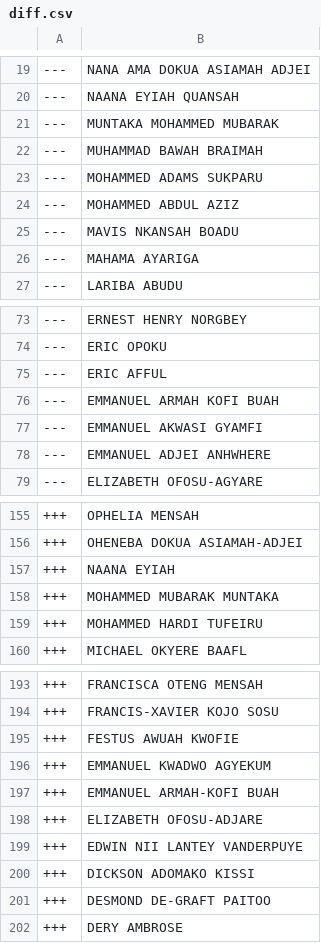
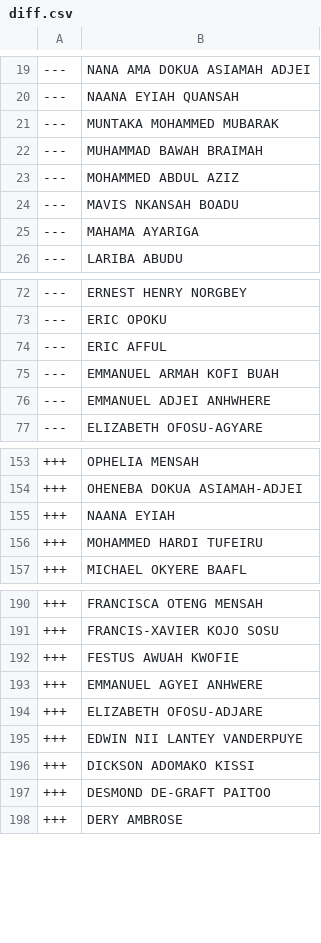
Before and after one commit to every-politician-scrapers/ghana-parliament, a CSV file: data/diff.csv, drawn as a sheet; only a part is shown, gaps mark what is left out.

```diff
--- a/data/diff.csv
+++ b/data/diff.csv
@@ -22,3 +22,2 @@
 ---,MUHAMMAD BAWAH BRAIMAH
----,MOHAMMED ADAMS SUKPARU
 ---,MOHAMMED ABDUL AZIZ
@@ -76,3 +75,2 @@
 ---,EMMANUEL ARMAH KOFI BUAH
----,EMMANUEL AKWASI GYAMFI
 ---,EMMANUEL ADJEI ANHWHERE
@@ -157,3 +155,2 @@
 +++,NAANA EYIAH
-+++,MOHAMMED MUBARAK MUNTAKA
 +++,MOHAMMED HARDI TUFEIRU
@@ -195,4 +192,3 @@
 +++,FESTUS AWUAH KWOFIE
-+++,EMMANUEL KWADWO AGYEKUM
-+++,EMMANUEL ARMAH-KOFI BUAH
++++,EMMANUEL AGYEI ANHWERE
 +++,ELIZABETH OFOSU-ADJARE
```
Also changed, not shown: data/official.csv.
